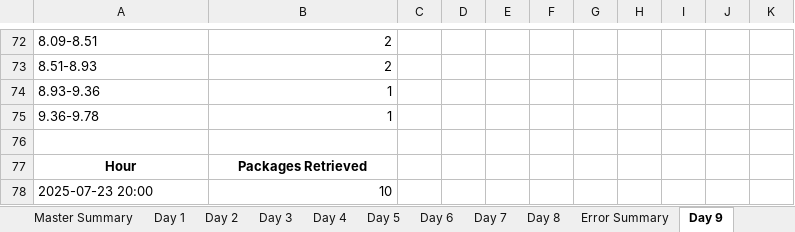
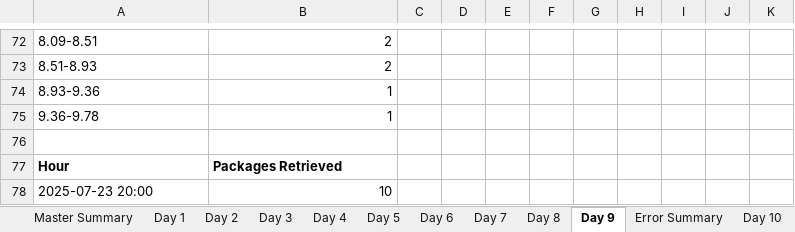
Before and after one commit to scramer27/cargo-dashboard-v2, an Excel workbook: master_report.xlsx, sheet Day 9, drawn as a sheet; only a part is shown, gaps mark what is left out; values as stored, in another font and other column widths than the file's, no borders; charts and pictures not drawn; the diff covers the shown part only; the diff names each change by its address in the sheet, - before the commit and + after, or states it on an @@ line.

```diff
--- a/master_report.xlsx (sheet Day 9)
+++ b/master_report.xlsx (sheet Day 9)
+sheet tab: Day 10
@@ sheet tab order changed: Master Summary | Day 1 | Day 2 | Day 3 | Day 4 | Day 5 | Day 6 | Day 7 | Day 8 | Day 9 | Error Summary | Day 10 @@
-A77:B77 alignment: center
+A77:B77 alignment: left
```
Also changed, not shown: cell formats elsewhere in this sheet, sheet Master Summary, sheet Error Summary, charts or pictures, 2 other files.
